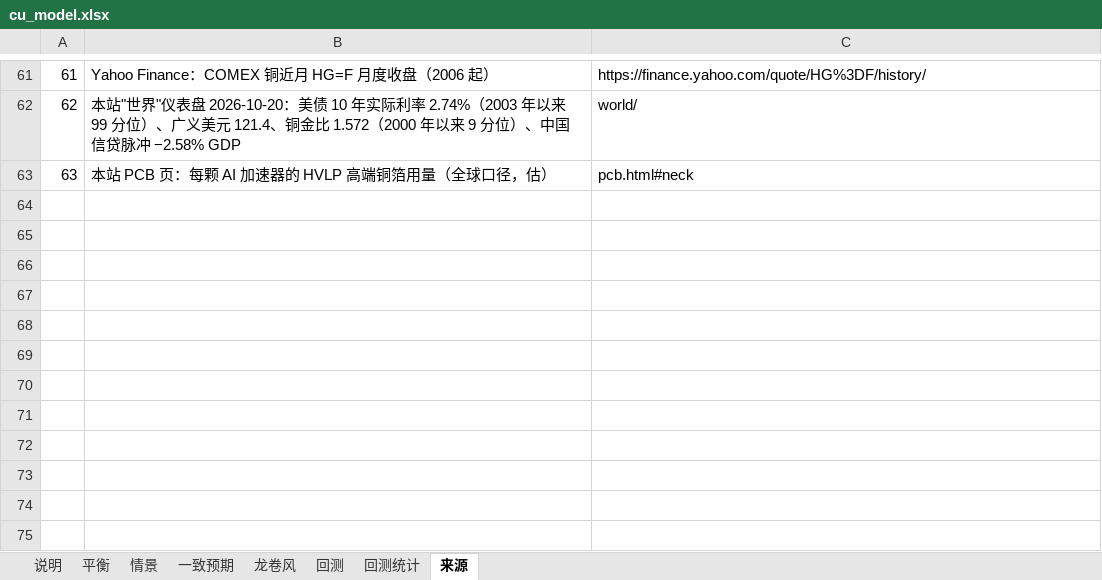
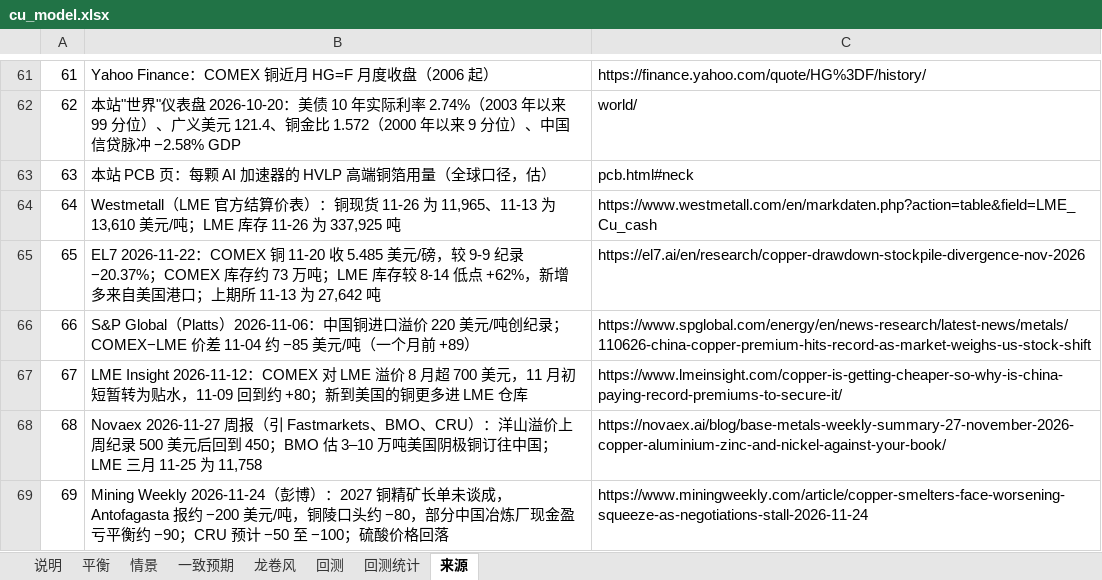
Before and after one commit to JohnPENG-cn/chain-site, an Excel workbook: cu/cu_model.xlsx, sheet 来源, drawn as a sheet; only a part is shown, gaps mark what is left out; values as stored, in another font and other column widths than the file's, no borders; the diff names each change by its address in the sheet, - before the commit and + after, or states it on an @@ line.

```diff
--- a/cu/cu_model.xlsx (sheet 来源)
+++ b/cu/cu_model.xlsx (sheet 来源)
+row 64: 64 | Westmetall（LME 官方结算价表）：铜现货 11-26 为 11,965、11-13 为 13,610 美元/吨；LME 库存 11-26 为 337,925 吨 | https://www.westmetall.com/en/markdaten.php?action=table&field=LME_Cu_cash
+row 65: 65 | EL7 2026-11-22：COMEX 铜 11-20 收 5.485 美元/磅，较 9-9 纪录 −20.37%；COMEX 库存约 73 万吨；LME 库存较 8-14 低点 +62%，新增多来自美国港口；上期所 11-13 为 27,642 吨 | https://el7.ai/en/research/copper-drawdown-stockpile-divergence-nov-2026
+row 66: 66 | S&P Global（Platts）2026-11-06：中国铜进口溢价 220 美元/吨创纪录；COMEX−LME 价差 11-04 约 −85 美元/吨（一个月前 +89） | https://www.spglobal.com/energy/en/news-research/latest-news/metals/110626-china-copper-premium-hits-record-as-market-weighs-us-stock-shift
+row 67: 67 | LME Insight 2026-11-12：COMEX 对 LME 溢价 8 月超 700 美元，11 月初短暂转为贴水，11-09 回到约 +80；新到美国的铜更多进 LME 仓库 | https://www.lmeinsight.com/copper-is-getting-cheaper-so-why-is-china-paying-record-premiums-to-secure-it/
+row 68: 68 | Novaex 2026-11-27 周报（引 Fastmarkets、BMO、CRU）：洋山溢价上周纪录 500 美元后回到 450；BMO 估 3–10 万吨美国阴极铜订往中国；LME 三月 11-25 为 11,758 | https://novaex.ai/blog/base-metals-weekly-summary-27-november-2026-copper-aluminium-zinc-and-nickel-against-your-book/
+row 69: 69 | Mining Weekly 2026-11-24（彭博）：2027 铜精矿长单未谈成，Antofagasta 报约 −200 美元/吨，铜陵口头约 −80，部分中国冶炼厂现金盈亏平衡约 −90；CRU 预计 −50 至 −100；硫酸价格回落 | https://www.miningweekly.com/article/copper-smelters-face-worsening-squeeze-as-negotiations-stall-2026-11-24
```
Also changed, not shown: sheet 情景, sheet 说明, 32 other files.
